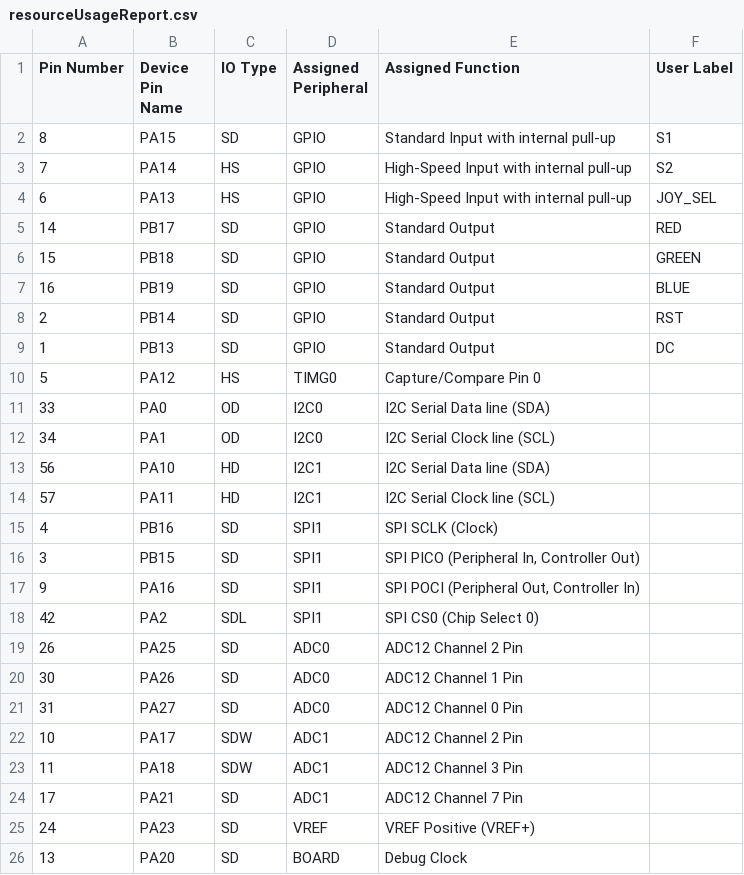
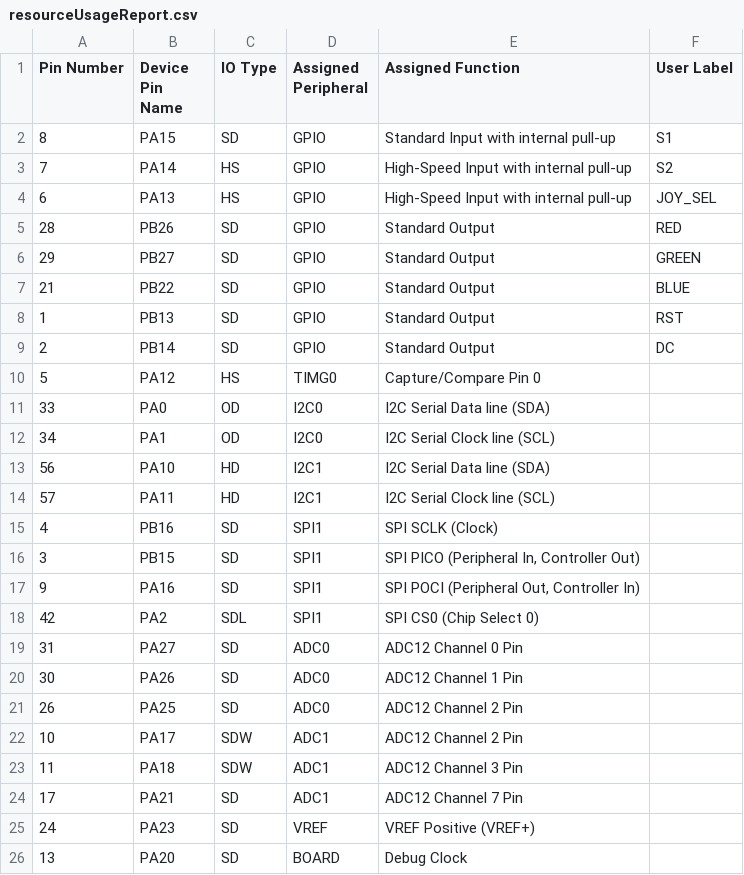
Before and after one commit to obsfeil/Motion_Music_Studio, a CSV file: Debug/resourceUsageReport.csv, drawn as a sheet; only a part is shown.

```diff
--- a/Debug/resourceUsageReport.csv
+++ b/Debug/resourceUsageReport.csv
@@ -4,7 +4,7 @@ Pin Number,Device Pin Name,IO Type,Assigned Peripheral,Assigned Function ,User L
 6,PA13,HS,GPIO,High-Speed Input with internal pull-up,JOY_SEL
-14,PB17,SD,GPIO,Standard Output,RED
-15,PB18,SD,GPIO,Standard Output,GREEN
-16,PB19,SD,GPIO,Standard Output,BLUE
-2,PB14,SD,GPIO,Standard Output,RST
-1,PB13,SD,GPIO,Standard Output,DC
+28,PB26,SD,GPIO,Standard Output,RED
+29,PB27,SD,GPIO,Standard Output,GREEN
+21,PB22,SD,GPIO,Standard Output,BLUE
+1,PB13,SD,GPIO,Standard Output,RST
+2,PB14,SD,GPIO,Standard Output,DC
 5,PA12,HS,TIMG0,"Capture/Compare Pin 0",
@@ -18,5 +18,5 @@ Pin Number,Device Pin Name,IO Type,Assigned Peripheral,Assigned Function ,User L
 42,PA2,SDL,SPI1,"SPI CS0 (Chip Select 0)",
+31,PA27,SD,ADC0,"ADC12 Channel 0 Pin",
+30,PA26,SD,ADC0,"ADC12 Channel 1 Pin",
 26,PA25,SD,ADC0,"ADC12 Channel 2 Pin",
-30,PA26,SD,ADC0,"ADC12 Channel 1 Pin",
-31,PA27,SD,ADC0,"ADC12 Channel 0 Pin",
 10,PA17,SDW,ADC1,"ADC12 Channel 2 Pin",
```
Also changed, not shown: 10 other files.
